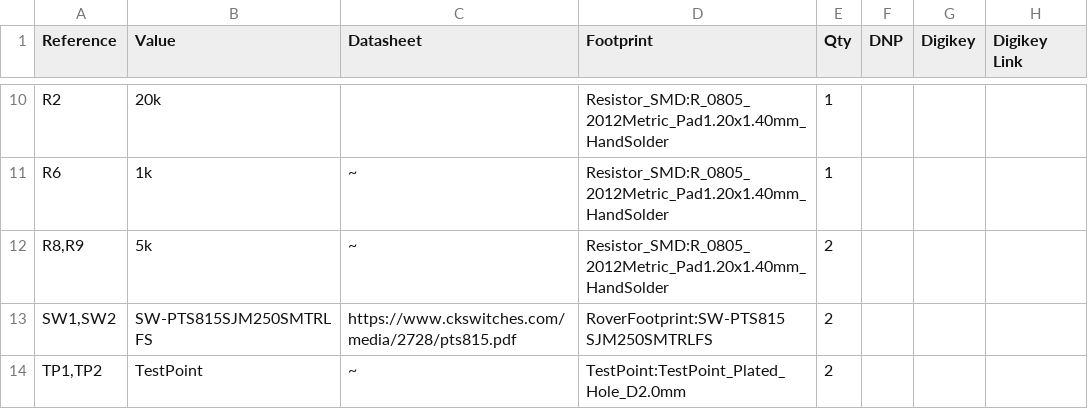
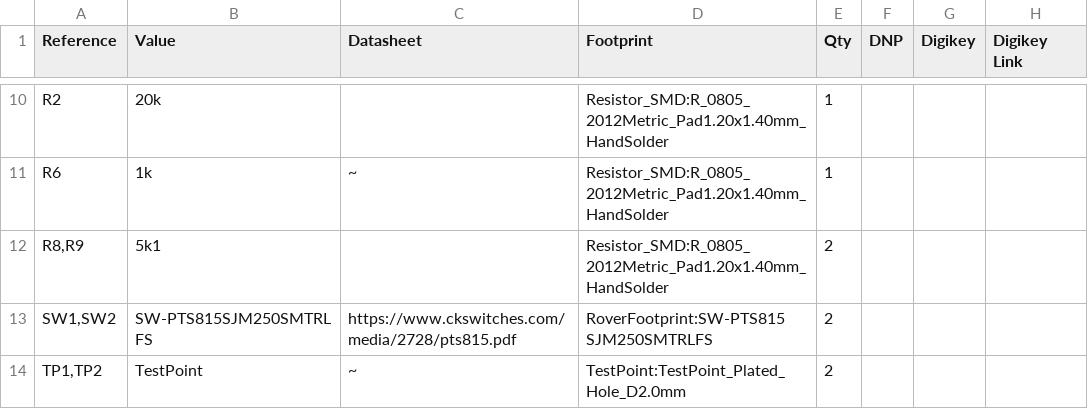
Before and after one commit to robotique-udes/PCB, a CSV file: rover/2025/GasConnBrd/REV0-2025-07-15/GasConn-REV0-2025-07-15.csv, drawn as a sheet; only a part is shown, gaps mark what is left out.

```diff
--- a/rover/2025/GasConnBrd/REV0-2025-07-15/GasConn-REV0-2025-07-15.csv
+++ b/rover/2025/GasConnBrd/REV0-2025-07-15/GasConn-REV0-2025-07-15.csv
@@ -11,3 +11,3 @@
 "R6","1k","~","Resistor_SMD:R_0805_2012Metric_Pad1.20x1.40mm_HandSolder","1","","",""
-"R8,R9","5k","~","Resistor_SMD:R_0805_2012Metric_Pad1.20x1.40mm_HandSolder","2","","",""
+"R8,R9","5k1","","Resistor_SMD:R_0805_2012Metric_Pad1.20x1.40mm_HandSolder","2","","",""
 "SW1,SW2","SW-PTS815SJM250SMTRLFS","https://www.ckswitches.com/media/2728/pts815.pdf","RoverFootprint:SW-PTS815 SJM250SMTRLFS","2","","",""
```
Also changed, not shown: rover/2025/GNSS/REV1-2025-07-07/GNSS-REV1-2025-07-07.csv, rover/scripts/known_part_cache.csv, 9 other files.
